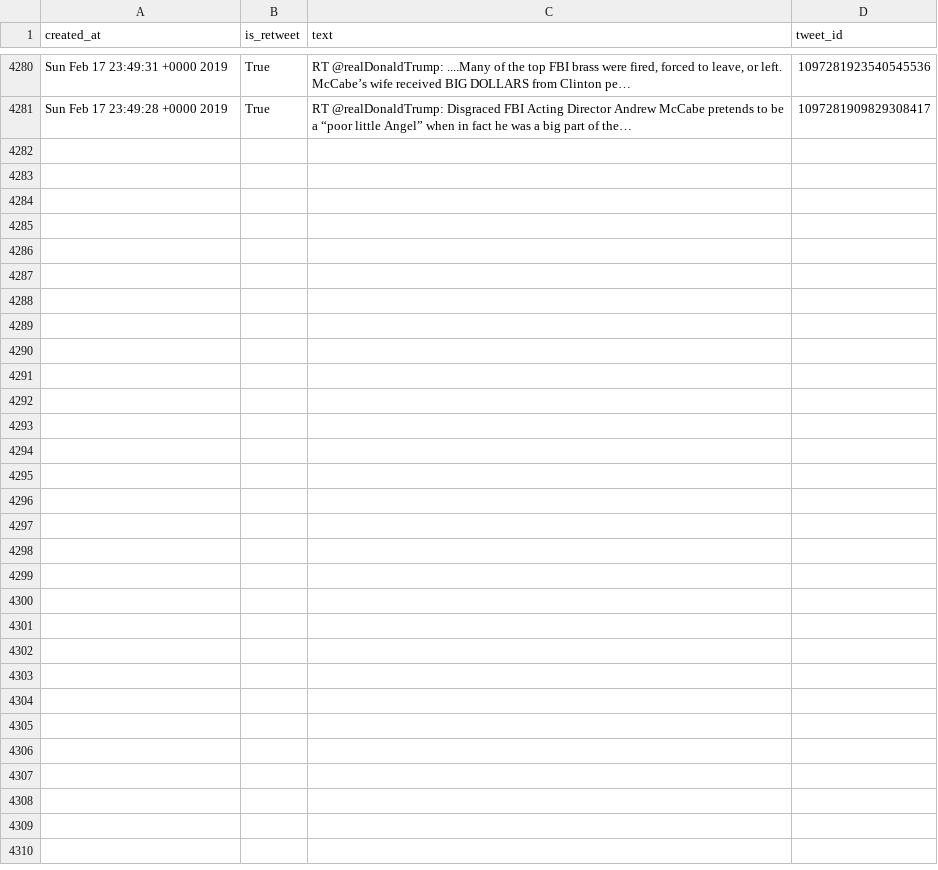
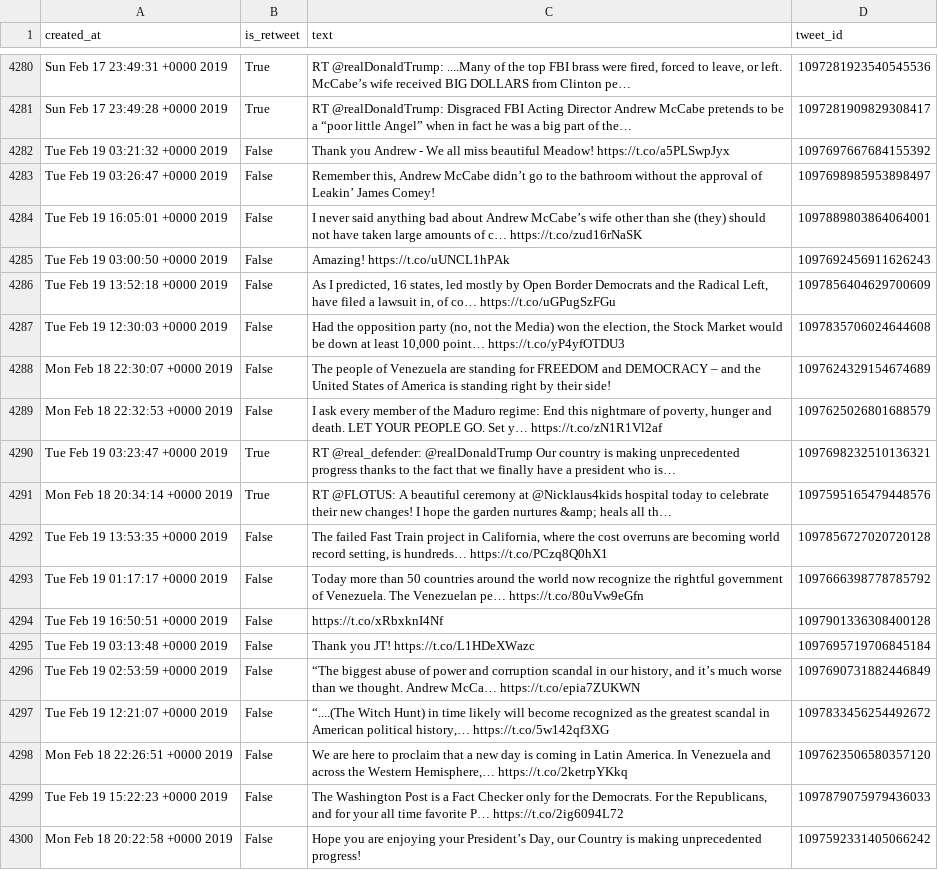
Before and after one commit to cpenalobel/sportsdata, a CSV file: twets/realdonaldtrump.csv, drawn as a sheet; only a part is shown, gaps mark what is left out; the diff names each change by its address in the sheet, - before the commit and + after, or states it on an @@ line.

```diff
--- a/twets/realdonaldtrump.csv
+++ b/twets/realdonaldtrump.csv
+row 4282: Tue Feb 19 03:21:32 +0000 2019 | False | Thank you Andrew - We all miss beautiful Meadow! https://t.co/a5PLSwpJyx | 1097697667684155392
+row 4283: Tue Feb 19 03:26:47 +0000 2019 | False | Remember this, Andrew McCabe didn’t go to the bathroom without the approval of Leakin’ James Comey! | 1097698985953898497
+row 4284: Tue Feb 19 16:05:01 +0000 2019 | False | I never said anything bad about Andrew McCabe’s wife other than she (they) should not have taken large amounts of c… https://t.co/zud16rNaSK | 1097889803864064001
+row 4285: Tue Feb 19 03:00:50 +0000 2019 | False | Amazing! https://t.co/uUNCL1hPAk | 1097692456911626243
+row 4286: Tue Feb 19 13:52:18 +0000 2019 | False | As I predicted, 16 states, led mostly by Open Border Democrats and the Radical Left, have filed a lawsuit in, of co… https://t.co/uGPugSzFGu | 1097856404629700609
+row 4287: Tue Feb 19 12:30:03 +0000 2019 | False | Had the opposition party (no, not the Media) won the election, the Stock Market would be down at least 10,000 point… https://t.co/yP4yfOTDU3 | 1097835706024644608
+row 4288: Mon Feb 18 22:30:07 +0000 2019 | False | The people of Venezuela are standing for FREEDOM and DEMOCRACY – and the United States of America is standing right by their side! | 1097624329154674689
+row 4289: Mon Feb 18 22:32:53 +0000 2019 | False | I ask every member of the Maduro regime: End this nightmare of poverty, hunger and death. LET YOUR PEOPLE GO. Set y… https://t.co/zN1R1Vl2af | 1097625026801688579
+row 4290: Tue Feb 19 03:23:47 +0000 2019 | True | RT @real_defender: @realDonaldTrump Our country is making unprecedented progress thanks to the fact that we finally have a president who is… | 1097698232510136321
+row 4291: Mon Feb 18 20:34:14 +0000 2019 | True | RT @FLOTUS: A beautiful ceremony at @Nicklaus4kids hospital today to celebrate their new changes! I hope the garden nurtures &amp; heals all th… | 1097595165479448576
+row 4292: Tue Feb 19 13:53:35 +0000 2019 | False | The failed Fast Train project in California, where the cost overruns are becoming world record setting, is hundreds… https://t.co/PCzq8Q0hX1 | 1097856727020720128
+row 4293: Tue Feb 19 01:17:17 +0000 2019 | False | Today more than 50 countries around the world now recognize the rightful government of Venezuela. The Venezuelan pe… https://t.co/80uVw9eGfn | 1097666398778785792
+row 4294: Tue Feb 19 16:50:51 +0000 2019 | False | https://t.co/xRbxknI4Nf | 1097901336308400128
+row 4295: Tue Feb 19 03:13:48 +0000 2019 | False | Thank you JT! https://t.co/L1HDeXWazc | 1097695719706845184
+row 4296: Tue Feb 19 02:53:59 +0000 2019 | False | “The biggest abuse of power and corruption scandal in our history, and it’s much worse than we thought. Andrew McCa… https://t.co/epia7ZUKWN | 1097690731882446849
+row 4297: Tue Feb 19 12:21:07 +0000 2019 | False | “....(The Witch Hunt) in time likely will become recognized as the greatest scandal in American political history,… https://t.co/5w142qf3XG | 1097833456254492672
+row 4298: Mon Feb 18 22:26:51 +0000 2019 | False | We are here to proclaim that a new day is coming in Latin America. In Venezuela and across the Western Hemisphere,… https://t.co/2ketrpYKkq | 1097623506580357120
+row 4299: Tue Feb 19 15:22:23 +0000 2019 | False | The Washington Post is a Fact Checker only for the Democrats. For the Republicans, and for your all time favorite P… https://t.co/2ig6094L72 | 1097879075979436033
+row 4300: Mon Feb 18 20:22:58 +0000 2019 | False | Hope you are enjoying your President’s Day, our Country is making unprecedented progress! | 1097592331405066242
```
Also changed, not shown: twets/potus.csv, twets/vp.csv, 1 other file.
